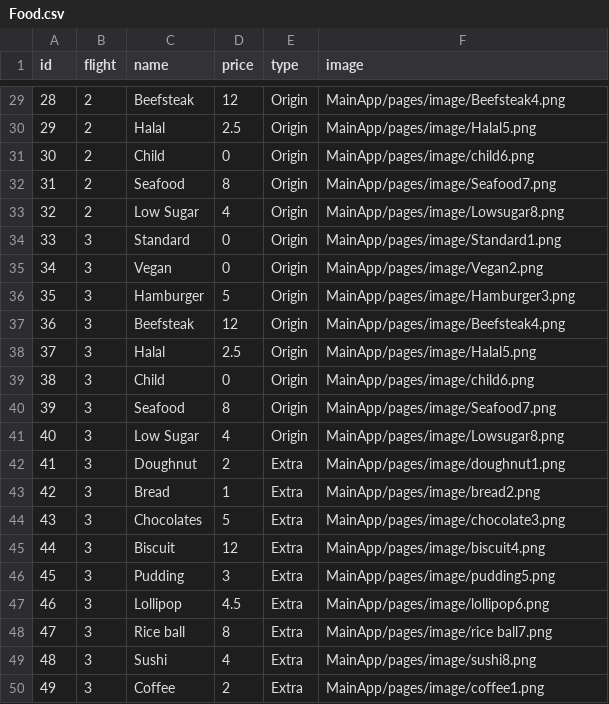
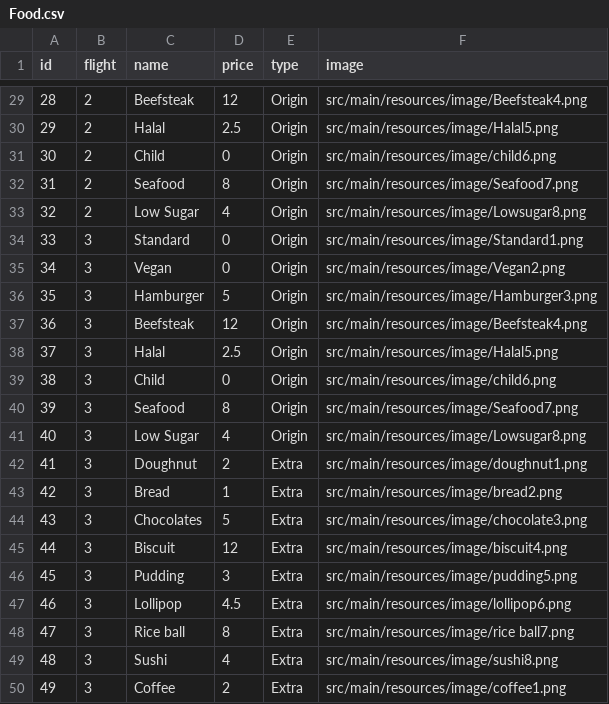
Before and after one commit to ElectroNick-Pro/software-engineering2022-103-pro, a CSV file: src/main/resources/data/Food.csv, drawn as a sheet; only a part is shown, gaps mark what is left out; the diff covers the shown part only.

```diff
--- a/src/main/resources/data/Food.csv
+++ b/src/main/resources/data/Food.csv
@@ -29,22 +29,22 @@ id,flight,name,price,type,image
-28,2,Beefsteak,12,Origin,MainApp/pages/image/Beefsteak4.png
-29,2,Halal,2.5,Origin,MainApp/pages/image/Halal5.png
-30,2,Child,0,Origin,MainApp/pages/image/child6.png
-31,2,Seafood,8,Origin,MainApp/pages/image/Seafood7.png
-32,2,Low Sugar,4,Origin,MainApp/pages/image/Lowsugar8.png
-33,3,Standard,0,Origin,MainApp/pages/image/Standard1.png
-34,3,Vegan,0,Origin,MainApp/pages/image/Vegan2.png
-35,3,Hamburger,5,Origin,MainApp/pages/image/Hamburger3.png
-36,3,Beefsteak,12,Origin,MainApp/pages/image/Beefsteak4.png
-37,3,Halal,2.5,Origin,MainApp/pages/image/Halal5.png
-38,3,Child,0,Origin,MainApp/pages/image/child6.png
-39,3,Seafood,8,Origin,MainApp/pages/image/Seafood7.png
-40,3,Low Sugar,4,Origin,MainApp/pages/image/Lowsugar8.png
-41,3,Doughnut,2,Extra,MainApp/pages/image/doughnut1.png
-42,3,Bread,1,Extra,MainApp/pages/image/bread2.png
-43,3,Chocolates,5,Extra,MainApp/pages/image/chocolate3.png
-44,3,Biscuit,12,Extra,MainApp/pages/image/biscuit4.png
-45,3,Pudding,3,Extra,MainApp/pages/image/pudding5.png
-46,3,Lollipop,4.5,Extra,MainApp/pages/image/lollipop6.png
-47,3,Rice ball,8,Extra,MainApp/pages/image/rice ball7.png
-48,3,Sushi,4,Extra,MainApp/pages/image/sushi8.png
-49,3,Coffee,2,Extra,MainApp/pages/image/coffee1.png
+28,2,Beefsteak,12,Origin,src/main/resources/image/Beefsteak4.png
+29,2,Halal,2.5,Origin,src/main/resources/image/Halal5.png
+30,2,Child,0,Origin,src/main/resources/image/child6.png
+31,2,Seafood,8,Origin,src/main/resources/image/Seafood7.png
+32,2,Low Sugar,4,Origin,src/main/resources/image/Lowsugar8.png
+33,3,Standard,0,Origin,src/main/resources/image/Standard1.png
+34,3,Vegan,0,Origin,src/main/resources/image/Vegan2.png
+35,3,Hamburger,5,Origin,src/main/resources/image/Hamburger3.png
+36,3,Beefsteak,12,Origin,src/main/resources/image/Beefsteak4.png
+37,3,Halal,2.5,Origin,src/main/resources/image/Halal5.png
+38,3,Child,0,Origin,src/main/resources/image/child6.png
+39,3,Seafood,8,Origin,src/main/resources/image/Seafood7.png
+40,3,Low Sugar,4,Origin,src/main/resources/image/Lowsugar8.png
+41,3,Doughnut,2,Extra,src/main/resources/image/doughnut1.png
+42,3,Bread,1,Extra,src/main/resources/image/bread2.png
+43,3,Chocolates,5,Extra,src/main/resources/image/chocolate3.png
+44,3,Biscuit,12,Extra,src/main/resources/image/biscuit4.png
+45,3,Pudding,3,Extra,src/main/resources/image/pudding5.png
+46,3,Lollipop,4.5,Extra,src/main/resources/image/lollipop6.png
+47,3,Rice ball,8,Extra,src/main/resources/image/rice ball7.png
+48,3,Sushi,4,Extra,src/main/resources/image/sushi8.png
+49,3,Coffee,2,Extra,src/main/resources/image/coffee1.png
```
Also changed, not shown: 27 edited cells elsewhere in this file.
